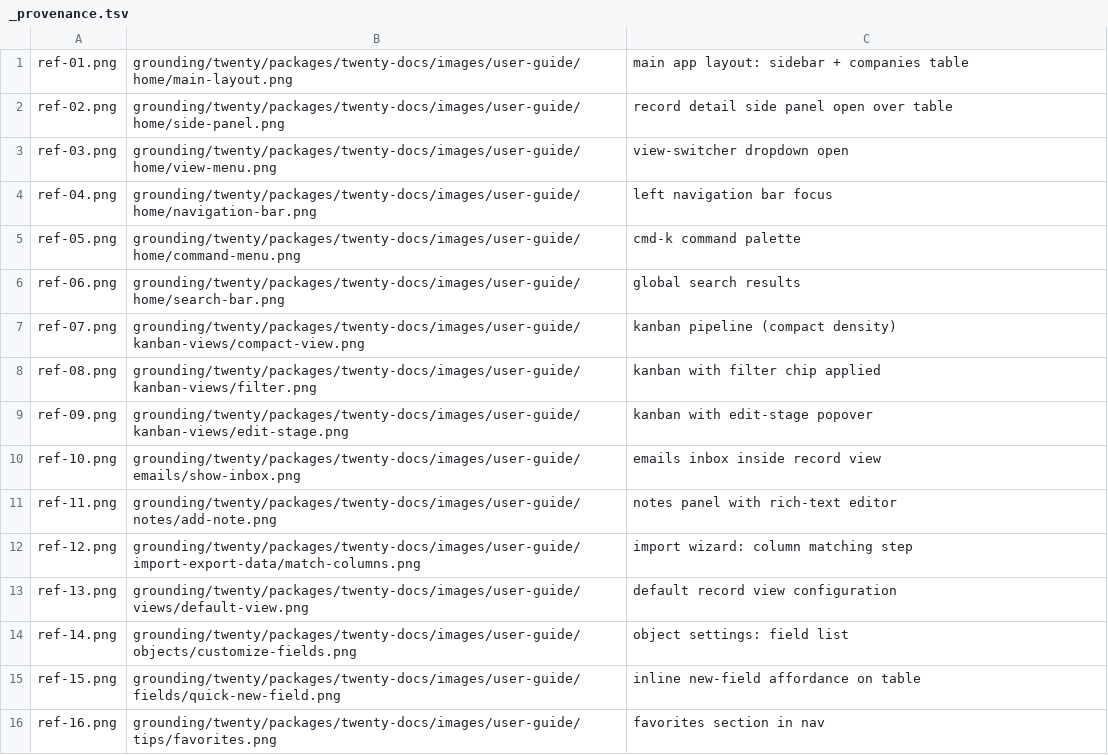
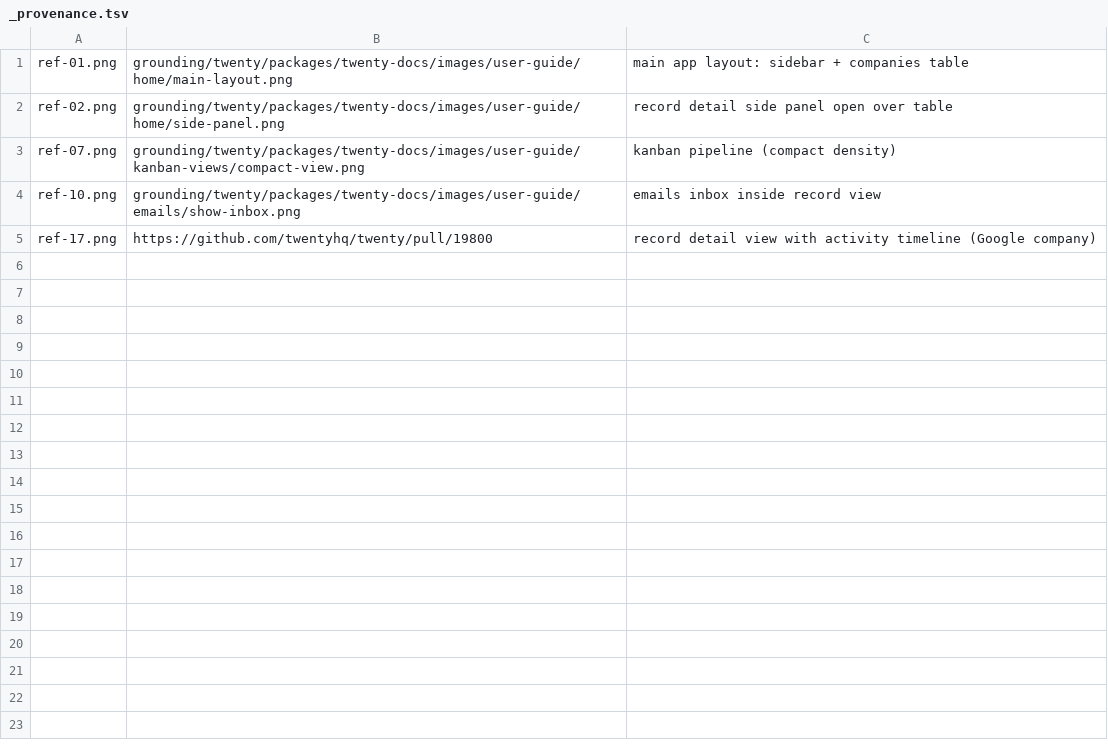
Before and after one commit to orianna-ai/experiment-hub, a TSV file: comparison/m5-ai-detection-comparison/references/_provenance.tsv, drawn as a sheet; removed rows and columns are numbered as before the commit, all else as after; the diff names each change by its address in the sheet, - before the commit and + after, or states it on an @@ line.

```diff
--- a/comparison/m5-ai-detection-comparison/references/_provenance.tsv
+++ b/comparison/m5-ai-detection-comparison/references/_provenance.tsv
-row 3: ref-03.png | grounding/twenty/packages/twenty-docs/images/user-guide/home/view-menu.png | view-switcher dropdown open
-row 4: ref-04.png | grounding/twenty/packages/twenty-docs/images/user-guide/home/navigation-bar.png | left navigation bar focus
-row 5: ref-05.png | grounding/twenty/packages/twenty-docs/images/user-guide/home/command-menu.png | cmd-k command palette
-row 6: ref-06.png | grounding/twenty/packages/twenty-docs/images/user-guide/home/search-bar.png | global search results
-row 8: ref-08.png | grounding/twenty/packages/twenty-docs/images/user-guide/kanban-views/filter.png | kanban with filter chip applied
-row 9: ref-09.png | grounding/twenty/packages/twenty-docs/images/user-guide/kanban-views/edit-stage.png | kanban with edit-stage popover
-row 11: ref-11.png | grounding/twenty/packages/twenty-docs/images/user-guide/notes/add-note.png | notes panel with rich-text editor
-row 12: ref-12.png | grounding/twenty/packages/twenty-docs/images/user-guide/import-export-data/match-columns.png | import wizard: column matching step
-row 13: ref-13.png | grounding/twenty/packages/twenty-docs/images/user-guide/views/default-view.png | default record view configuration
-row 14: ref-14.png | grounding/twenty/packages/twenty-docs/images/user-guide/objects/customize-fields.png | object settings: field list
-row 15: ref-15.png | grounding/twenty/packages/twenty-docs/images/user-guide/fields/quick-new-field.png | inline new-field affordance on table
-row 16: ref-16.png | grounding/twenty/packages/twenty-docs/images/user-guide/tips/favorites.png | favorites section in nav
+row 5: ref-17.png | https://github.com/twentyhq/twenty/pull/19800 | record detail view with activity timeline (Google company)
```
Also changed, not shown: 46 other files.
